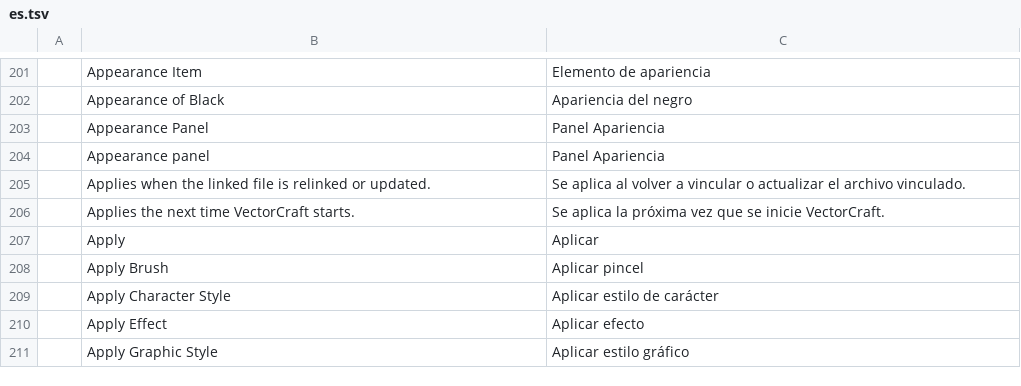
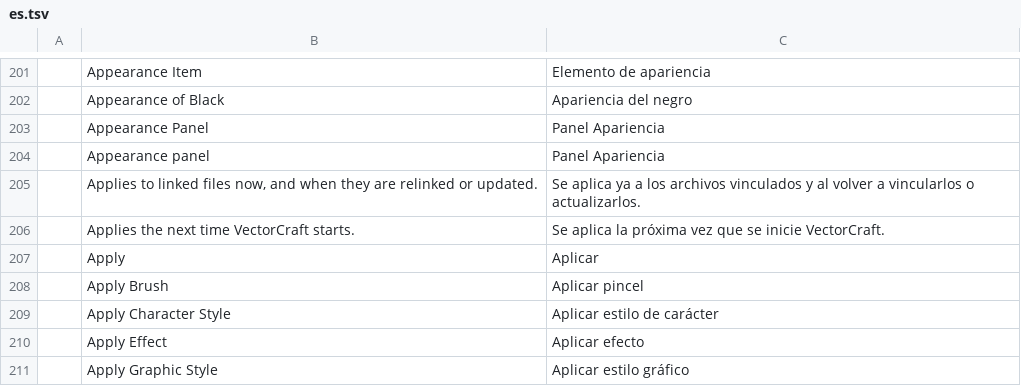
Before and after one commit to addibble/vectorcraft, a TSV file: crates/ui-egui/src/i18n/es.tsv, drawn as a sheet; only a part is shown, gaps mark what is left out; the diff names each change by its address in the sheet, - before the commit and + after, or states it on an @@ line.

```diff
--- a/crates/ui-egui/src/i18n/es.tsv
+++ b/crates/ui-egui/src/i18n/es.tsv
-B205: Applies when the linked file is relinked or…
+B205: Applies to linked files now, and when they are relinked or…
-C205: Se aplica al volver a vincular o actualizar el archivo vinculado.
+C205: Se aplica ya a los archivos vinculados y al volver a vincularlos o actualizarlos.
```
Also changed, not shown: crates/ui-egui/src/i18n/de.tsv, crates/ui-egui/src/i18n/hu.tsv, 28 other files.
